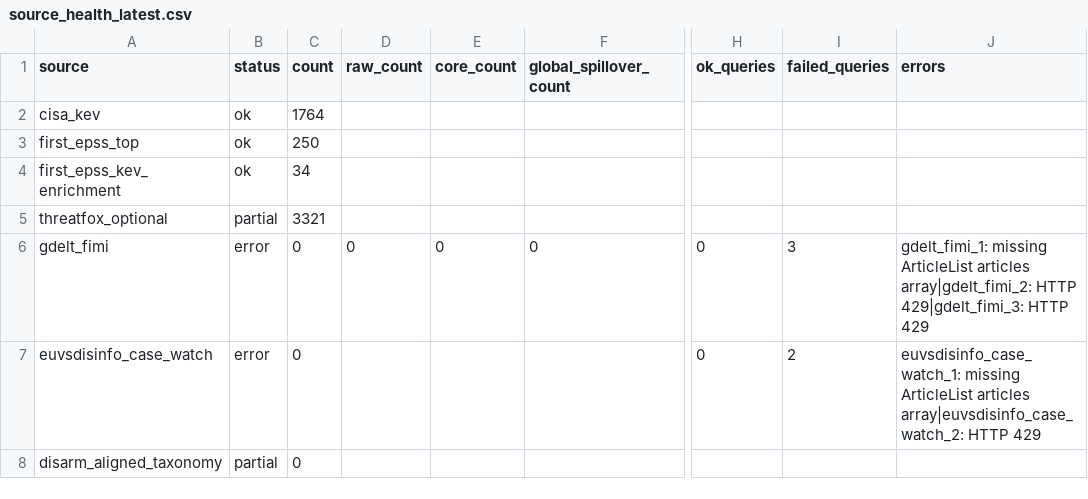
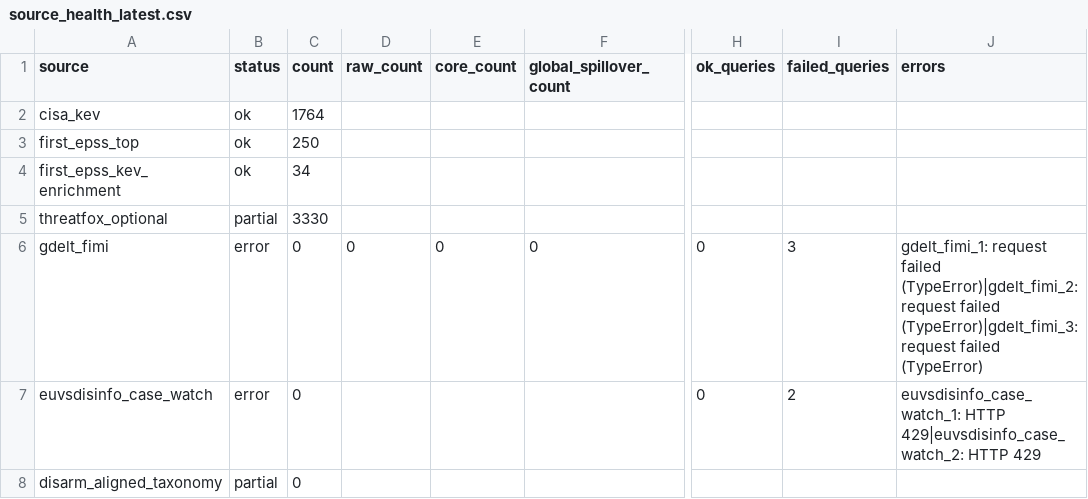
Before and after one commit to mowlsint/mard-hybrid-telemetry, a CSV file: public/downloads/source_health_latest.csv, drawn as a sheet; only a part is shown, gaps mark what is left out; the diff names each change by its address in the sheet, - before the commit and + after, or states it on an @@ line.

```diff
--- a/public/downloads/source_health_latest.csv
+++ b/public/downloads/source_health_latest.csv
-C5 (count): 3321
+C5 (count): 3330
-J6 (errors): gdelt_fimi_1: missing ArticleList articles array|gdelt_fimi_2: HTTP 429|gdelt_fimi_3: HTTP 429
+J6 (errors): gdelt_fimi_1: request failed (TypeError)|gdelt_fimi_2: request failed (TypeError)|gdelt_fimi_3: request failed (TypeError)
-J7 (errors): euvsdisinfo_case_watch_1: missing ArticleList articles array|euvsdisinfo_case_watch_2: HTTP 429
+J7 (errors): euvsdisinfo_case_watch_1: HTTP 429|euvsdisinfo_case_watch_2: HTTP 429
```
Also changed, not shown: 10 other files.
